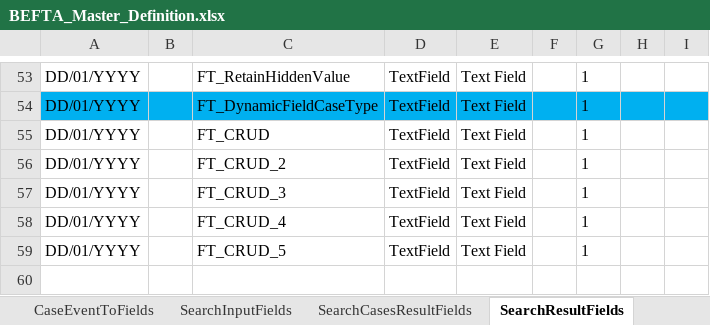
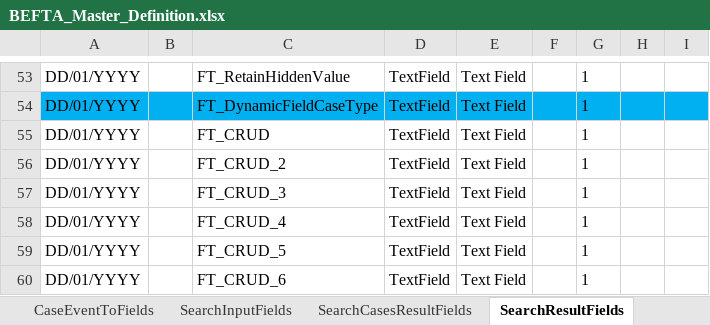
Before and after one commit to hmcts/ccd-test-definitions, an Excel workbook: src/main/resources/uk/gov/hmcts/ccd/test_definitions/excel/BEFTA_Master_Definition.xlsx, sheet SearchResultFields, drawn as a sheet; only a part is shown, gaps mark what is left out; values as stored, in another font and other column widths than the file's, no borders; table styles not drawn; the diff names each change by its address in the sheet, - before the commit and + after, or states it on an @@ line.

```diff
--- a/src/main/resources/uk/gov/hmcts/ccd/test_definitions/excel/BEFTA_Master_Definition.xlsx (sheet SearchResultFields)
+++ b/src/main/resources/uk/gov/hmcts/ccd/test_definitions/excel/BEFTA_Master_Definition.xlsx (sheet SearchResultFields)
+row 60: DD/01/YYYY |  | FT_CRUD_6 | TextField | Text Field |  | 1
```
Also changed, not shown: sheet WorkBasketInputFields, sheet SearchInputFields, sheet WorkBasketResultFields, sheet State, 16 other files.
